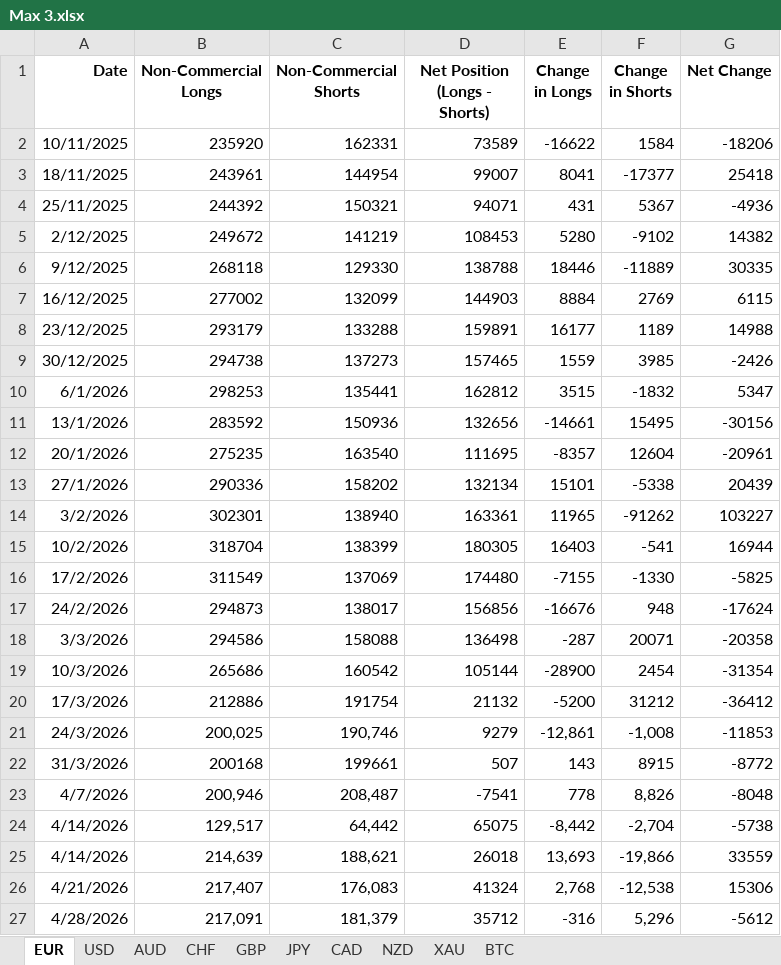
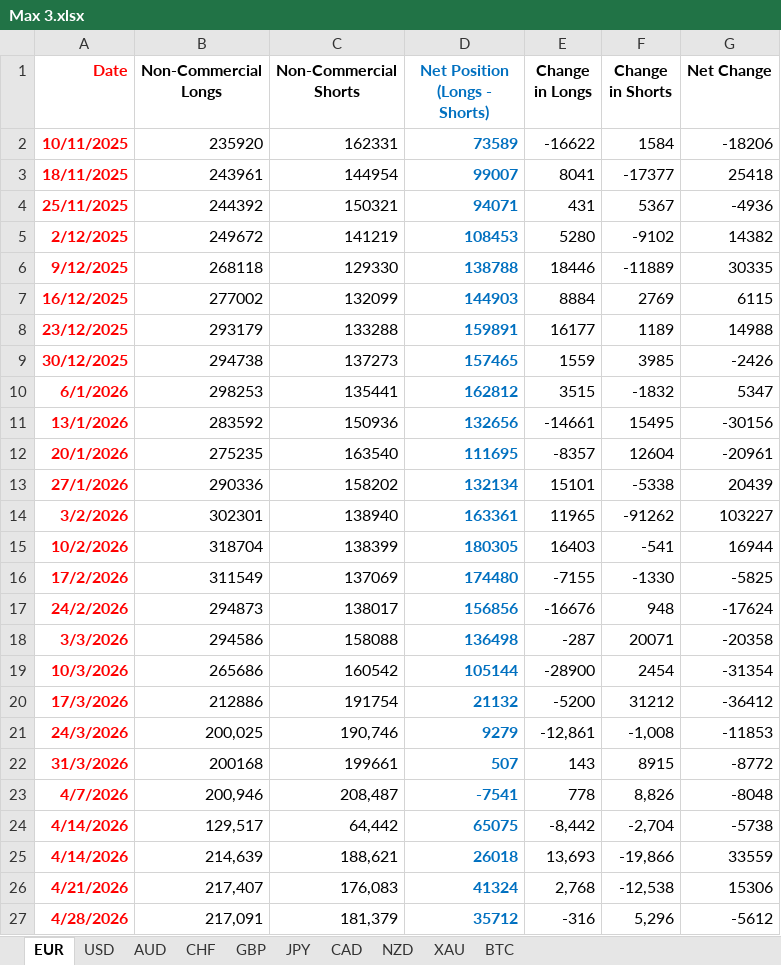
Before and after one commit to maxwellkarani89-bit/NEW-SYSTEM, an Excel workbook: Max 3.xlsx, sheet EUR, drawn as a sheet; values as stored, in another font and other column widths than the file's, no borders; charts and pictures not drawn; the diff names each change by its address in the sheet, - before the commit and + after, or states it on an @@ line.

```diff
--- a/Max 3.xlsx (sheet EUR)
+++ b/Max 3.xlsx (sheet EUR)
-A1:A27 text colour: black
+A1:A27 text colour: #FF0000
-D1:D27 text colour: black
+D1:D27 text colour: #0070C0
-A2:A27 bold: off
+A2:A27 bold: on
-D2:D27 bold: off
+D2:D27 bold: on
```
Also changed, not shown: sheet USD, sheet NZD, sheet CHF, sheet CAD, sheet GBP, sheet JPY, 1 more sheet, charts or pictures, Economical analyzer.xlsx, 7 other files.
